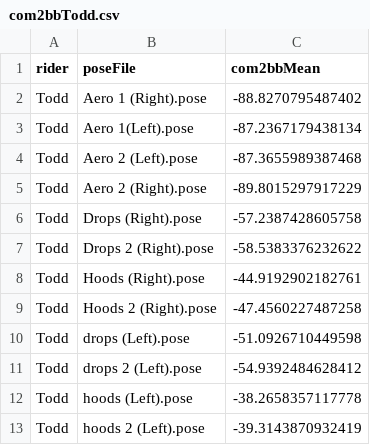
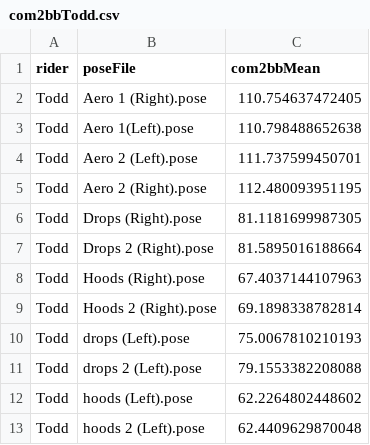
Before and after one commit to ross-wilkinson/vantage-com, a CSV file: results/com2bbTodd.csv, drawn as a sheet.

```diff
--- a/results/com2bbTodd.csv
+++ b/results/com2bbTodd.csv
@@ -1,13 +1,13 @@
 rider,poseFile,com2bbMean
-Todd,Aero 1 (Right).pose,-88.8270795487402
-Todd,Aero 1(Left).pose,-87.2367179438134
-Todd,Aero 2 (Left).pose,-87.3655989387468
-Todd,Aero 2 (Right).pose,-89.8015297917229
-Todd,Drops (Right).pose,-57.2387428605758
-Todd,Drops 2 (Right).pose,-58.5383376232622
-Todd,Hoods (Right).pose,-44.9192902182761
-Todd,Hoods 2 (Right).pose,-47.4560227487258
-Todd,drops (Left).pose,-51.0926710449598
-Todd,drops 2 (Left).pose,-54.9392484628412
-Todd,hoods (Left).pose,-38.2658357117778
-Todd,hoods 2 (Left).pose,-39.3143870932419
+Todd,Aero 1 (Right).pose,110.754637472405
+Todd,Aero 1(Left).pose,110.798488652638
+Todd,Aero 2 (Left).pose,111.737599450701
+Todd,Aero 2 (Right).pose,112.480093951195
+Todd,Drops (Right).pose,81.1181699987305
+Todd,Drops 2 (Right).pose,81.5895016188664
+Todd,Hoods (Right).pose,67.4037144107963
+Todd,Hoods 2 (Right).pose,69.1898338782814
+Todd,drops (Left).pose,75.0067810210193
+Todd,drops 2 (Left).pose,79.1553382208088
+Todd,hoods (Left).pose,62.2264802448602
+Todd,hoods 2 (Left).pose,62.4409629870048
```
Also changed, not shown: results/com2bbJason.csv.
